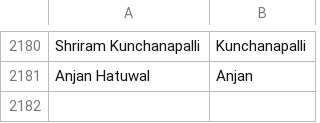
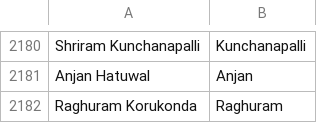
Before and after one commit to mozilla/community-data, a CSV file: names.csv, drawn as a sheet; only a part is shown, gaps mark what is left out; the diff names each change by its address in the sheet, - before the commit and + after, or states it on an @@ line.

Commit message:
Raghuram Korukonda <kraghu306@gmail.com>: "Localization contributor and speaker, local event organization, evangelized for Mozilla's Firefox OS and Open Web Application development"

```diff
--- a/names.csv
+++ b/names.csv
+row 2182: Raghuram Korukonda | Raghuram
```
Also changed, not shown: 1 other file.
